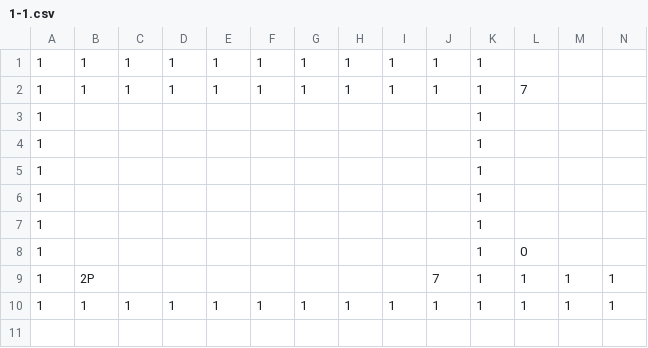
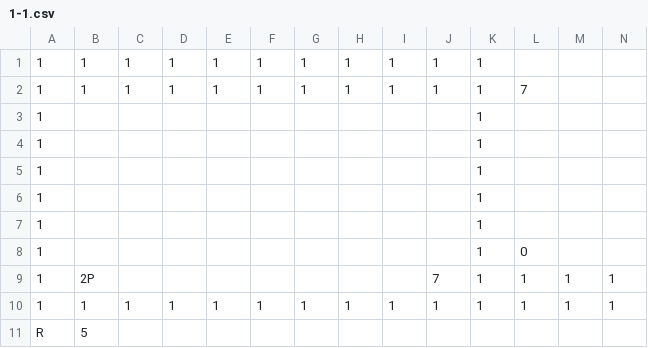
Before and after one commit to tjwngur1731/DolDol2, a CSV file: DolDol2/CellMap/1-1.csv, drawn as a sheet; only a part is shown; rows hold the shown columns only; the diff names each change by its address in the sheet, - before the commit and + after, or states it on an @@ line.

```diff
--- a/DolDol2/CellMap/1-1.csv
+++ b/DolDol2/CellMap/1-1.csv
+row 11: R | 5
```
Also changed, not shown: DolDol2/CellMap/MovingPlatformTest.csv, 46 other files.
